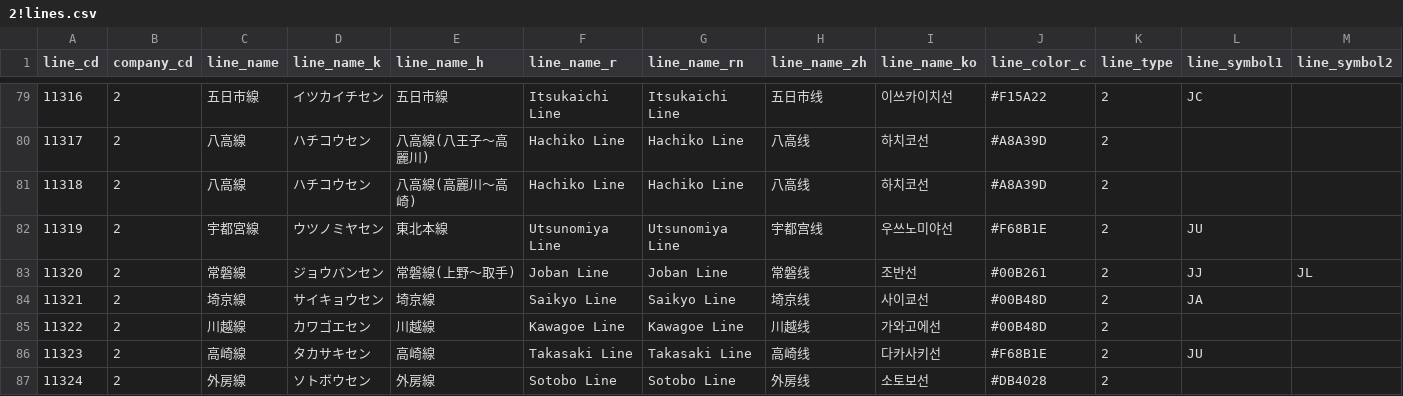
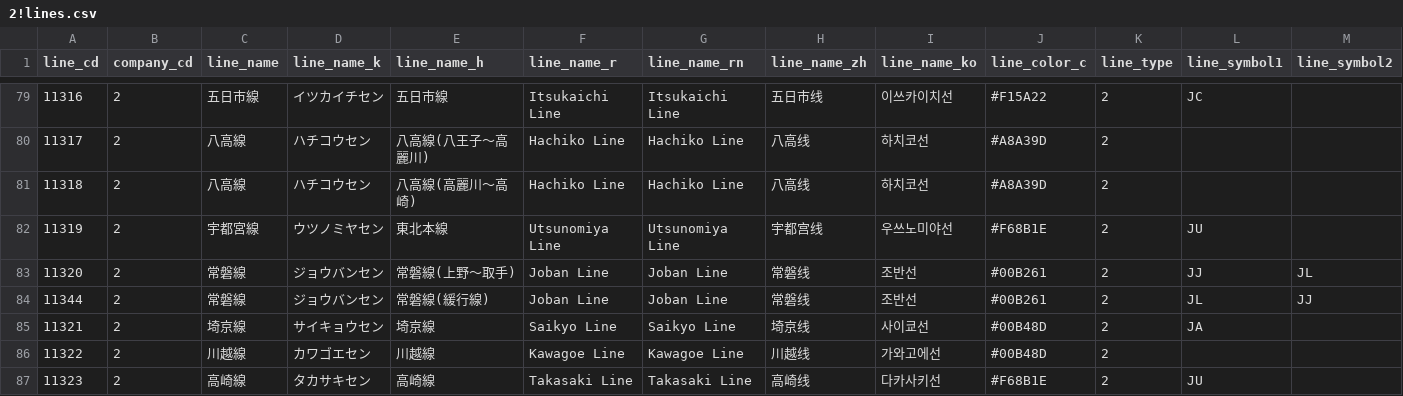
Before and after one commit to TrainLCD/StationAPI, a CSV file: data/2!lines.csv, drawn as a sheet; only a part is shown, gaps mark what is left out; the shorter side is filled out with more unchanged rows; rows hold the shown columns only; the diff names each change by its address in the sheet, - before the commit and + after, or states it on an @@ line.

```diff
--- a/data/2!lines.csv
+++ b/data/2!lines.csv
+row 84: 11344 | 2 | 常磐線 | ジョウバンセン | 常磐線(緩行線) | Joban Line | Joban Line | 常磐线 | 조반선 | #00B261 | 2 | JL | JJ
```
Also changed, not shown: 2 other files.
